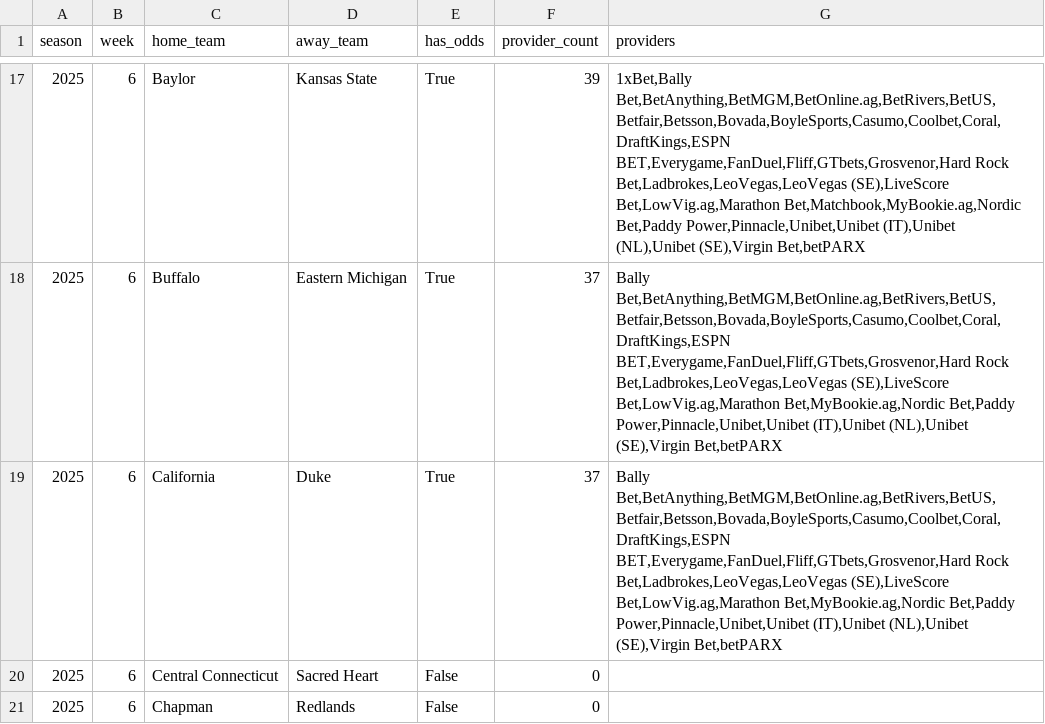
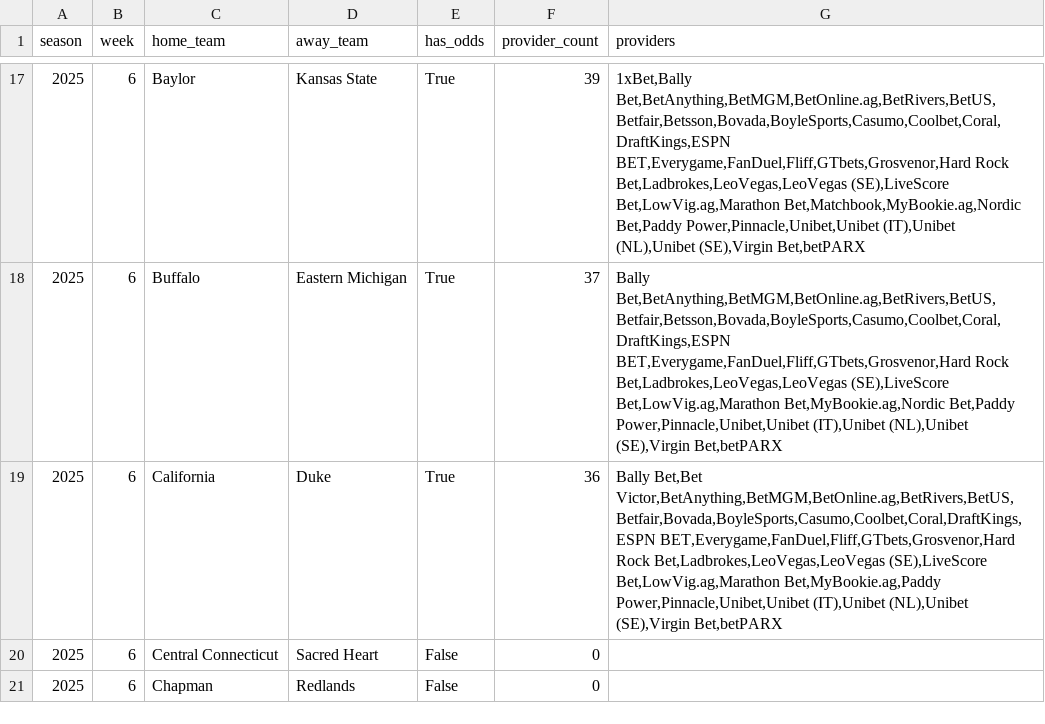
Before and after one commit to mostgood1/NCAAF-Predictions, a CSV file: data/odds_coverage/week_6.csv, drawn as a sheet; only a part is shown, gaps mark what is left out; the diff covers the shown part only.

```diff
--- a/data/odds_coverage/week_6.csv
+++ b/data/odds_coverage/week_6.csv
@@ -18,3 +18,3 @@ season,week,home_team,away_team,has_odds,provider_count,providers
 2025,6,Buffalo,Eastern Michigan,True,37,"Bally Bet,BetAnything,BetMGM,BetOnline.ag,BetRivers,BetUS,Betfair,Betsson,Bovada,BoyleSports,Casumo,Coolbet,Coral,DraftKings,ESPN BET,Everygame,FanDuel,Fliff,GTbets,Grosvenor,Hard Rock Bet,Ladbrokes,LeoVegas,LeoVegas (SE),LiveScore Bet,LowVig.ag,Marathon Bet,MyBookie.ag,Nordic Bet,Paddy Power,Pinnacle,Unibet,Unibet (IT),Unibet (NL),Unibet (SE),Virgin Bet,betPARX"
-2025,6,California,Duke,True,37,"Bally Bet,BetAnything,BetMGM,BetOnline.ag,BetRivers,BetUS,Betfair,Betsson,Bovada,BoyleSports,Casumo,Coolbet,Coral,DraftKings,ESPN BET,Everygame,FanDuel,Fliff,GTbets,Grosvenor,Hard Rock Bet,Ladbrokes,LeoVegas,LeoVegas (SE),LiveScore Bet,LowVig.ag,Marathon Bet,MyBookie.ag,Nordic Bet,Paddy Power,Pinnacle,Unibet,Unibet (IT),Unibet (NL),Unibet (SE),Virgin Bet,betPARX"
+2025,6,California,Duke,True,36,"Bally Bet,Bet Victor,BetAnything,BetMGM,BetOnline.ag,BetRivers,BetUS,Betfair,Bovada,BoyleSports,Casumo,Coolbet,Coral,DraftKings,ESPN BET,Everygame,FanDuel,Fliff,GTbets,Grosvenor,Hard Rock Bet,Ladbrokes,LeoVegas,LeoVegas (SE),LiveScore Bet,LowVig.ag,Marathon Bet,MyBookie.ag,Paddy Power,Pinnacle,Unibet,Unibet (IT),Unibet (NL),Unibet (SE),Virgin Bet,betPARX"
 2025,6,Central Connecticut,Sacred Heart,False,0,
```
Also changed, not shown: 25 edited cells elsewhere in this file, data/recommendations_cache/week_6.csv, 6 other files.
